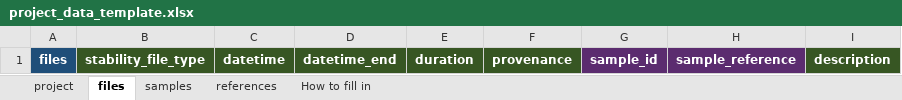
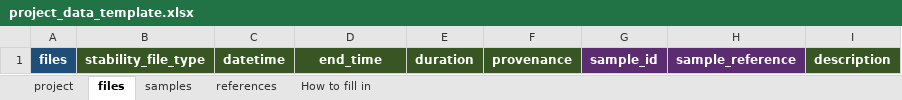
Before and after one commit to FAIRmat-NFDI/nomad-pv-stability-measurements, an Excel workbook: src/nomad_pv_stability_measurements/example_uploads/project_data_template.xlsx, sheet files, drawn as a sheet; values as stored, in another font and other column widths than the file's, no borders; the diff names each change by its address in the sheet, - before the commit and + after, or states it on an @@ line.

Commit message:
Reuse fields location and end_time of basesections v2

```diff
--- a/src/nomad_pv_stability_measurements/example_uploads/project_data_template.xlsx (sheet files)
+++ b/src/nomad_pv_stability_measurements/example_uploads/project_data_template.xlsx (sheet files)
-D1: datetime_end
+D1: end_time
```
Also changed, not shown: src/nomad_pv_stability_measurements/example_uploads/stability_project/project_data.xlsx, 10 other files.
